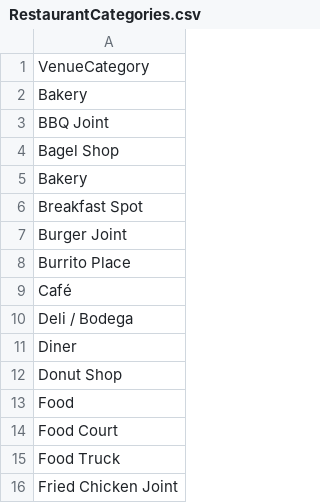
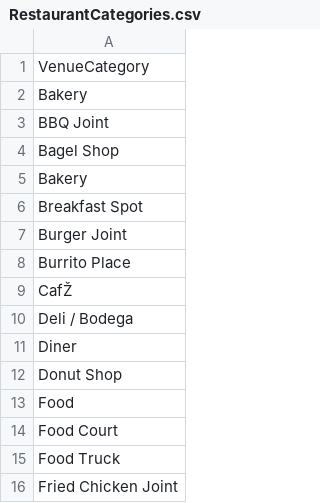
Before and after one commit to davidschneider04/Coursera_Capstone, a CSV file: RestaurantCategories.csv, drawn as a sheet; only a part is shown; the diff names each change by its address in the sheet, - before the commit and + after, or states it on an @@ line.

Commit message:
Add files via upload

```diff
--- a/RestaurantCategories.csv
+++ b/RestaurantCategories.csv
-A9: Café
+A9: CafŽ
```
